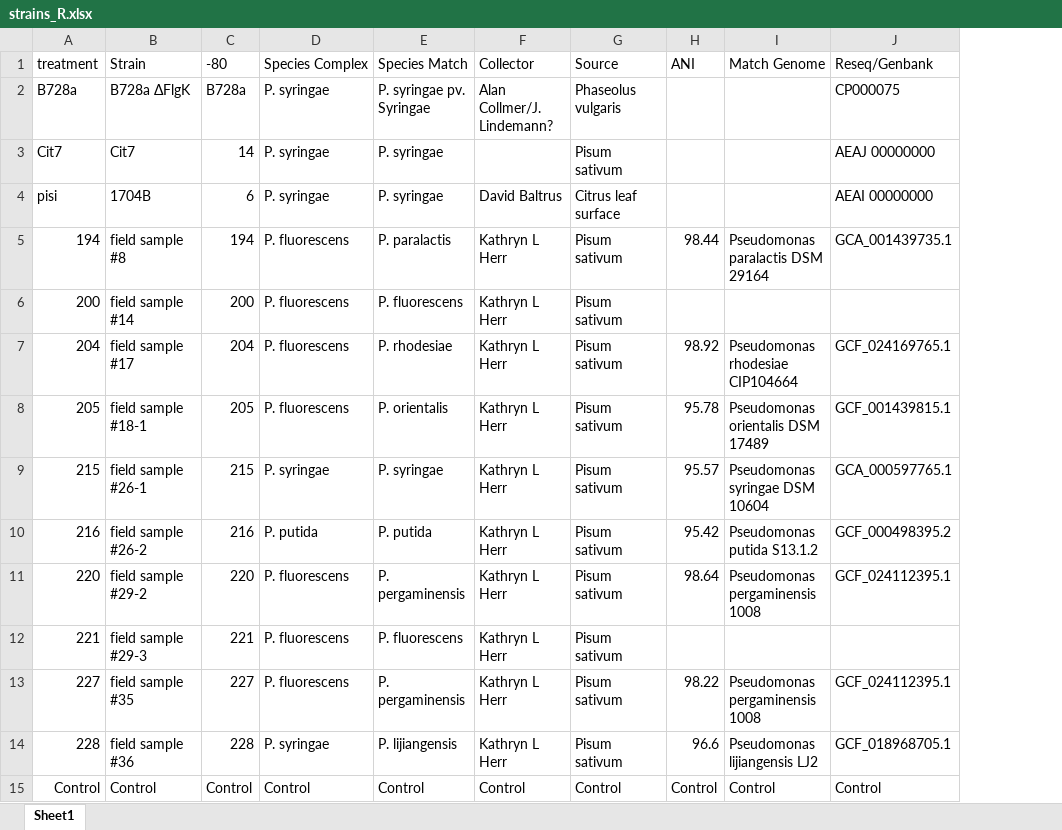
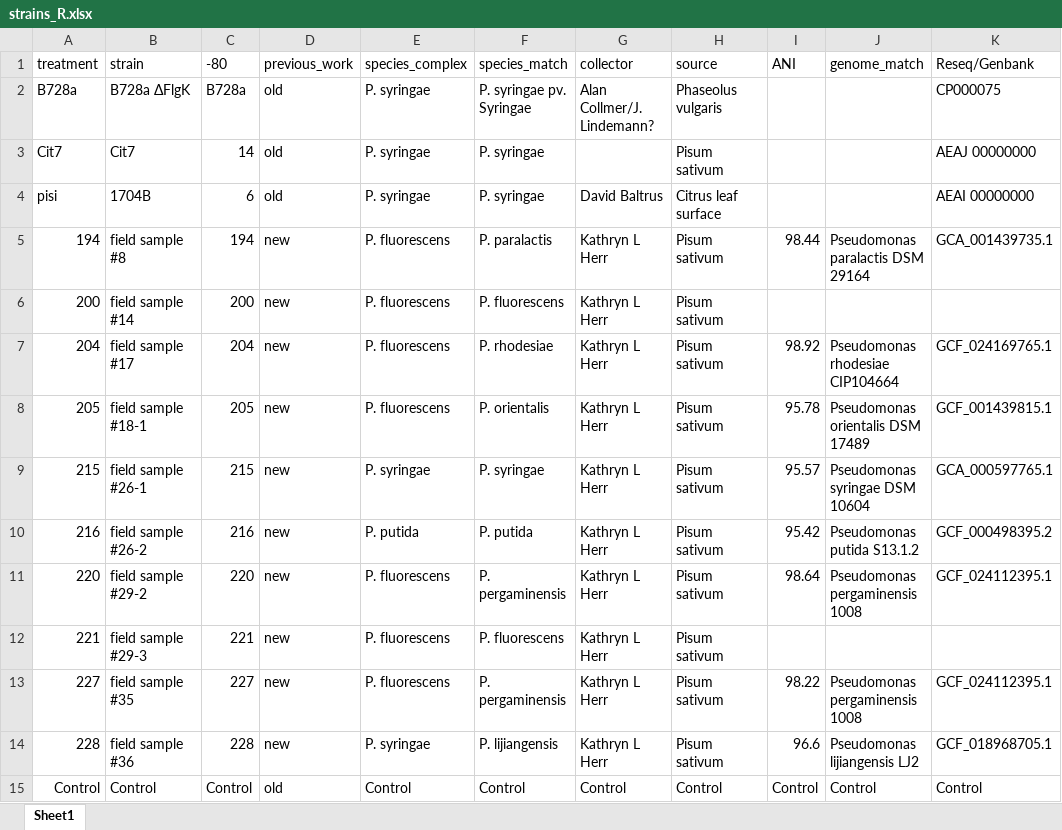
Before and after one commit to Hendry-Lab/pseud_epi_growth, an Excel workbook: data/strains_R.xlsx, sheet Sheet1, drawn as a sheet; only a part is shown; values as stored, in another font and other column widths than the file's, no borders; addresses are those after the commit; the diff names each change by its address in the sheet, - before the commit and + after, or states it on an @@ line.

```diff
--- a/data/strains_R.xlsx (sheet Sheet1)
+++ b/data/strains_R.xlsx (sheet Sheet1)
+column D (previous_work), rows 2-15: old | old | old | new | new | new | new | new | new | new | new | new | new | old
-B1: Strain
+B1: strain
-E1: Species Complex
+E1: species_complex
-F1: Species Match
+F1: species_match
-G1: Collector
+G1: collector
-H1: Source
+H1: source
-J1: Match Genome
+J1: genome_match
```
Also changed, not shown: data/pseud_epi_growth_2024summer.xlsx, 9 other files.
